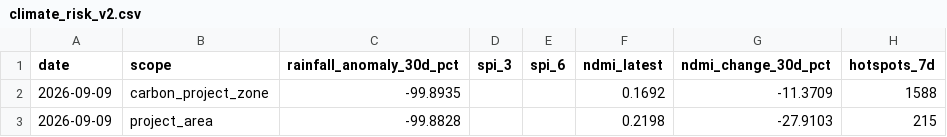
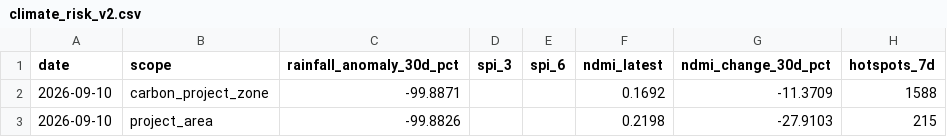
Before and after one commit to datoeltoel/serpro-climate-carbon-monitoring, a CSV file: data/processed/climate/risk/climate_risk_v2.csv, drawn as a sheet; only a part is shown; the diff names each change by its address in the sheet, - before the commit and + after, or states it on an @@ line.

```diff
--- a/data/processed/climate/risk/climate_risk_v2.csv
+++ b/data/processed/climate/risk/climate_risk_v2.csv
-A2:A3 (date): 2026-09-09
+A2:A3 (date): 2026-09-10
-C2 (rainfall_anomaly_30d_pct): -99.8935
+C2 (rainfall_anomaly_30d_pct): -99.8871
-C3 (rainfall_anomaly_30d_pct): -99.8828
+C3 (rainfall_anomaly_30d_pct): -99.8826
```
